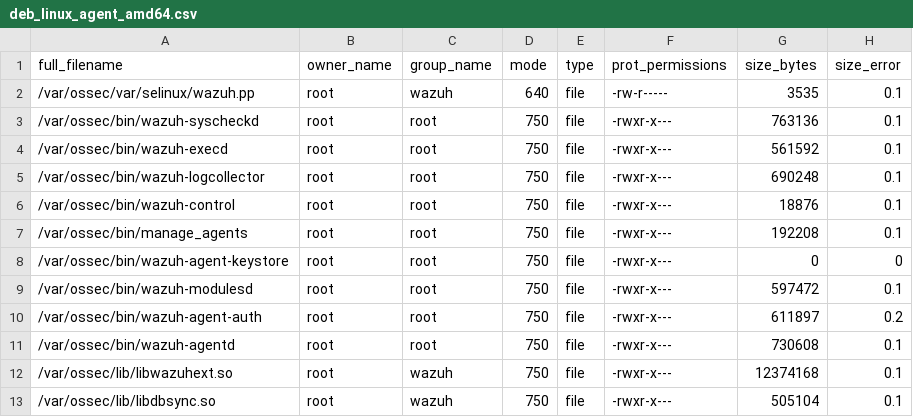
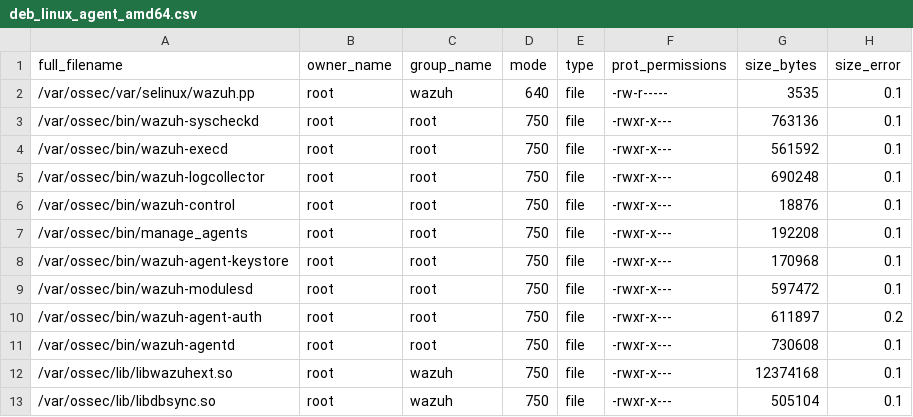
Before and after one commit to wazuh/wazuh, a CSV file: .github/actions/check_files/deb_linux_agent_amd64.csv, drawn as a sheet; only a part is shown.

```diff
--- a/.github/actions/check_files/deb_linux_agent_amd64.csv
+++ b/.github/actions/check_files/deb_linux_agent_amd64.csv
@@ -7,3 +7,3 @@ full_filename,owner_name,group_name,mode,type,prot_permissions,size_bytes,size_e
 /var/ossec/bin/manage_agents,root,root,750,file,-rwxr-x---,192208,0.1
-/var/ossec/bin/wazuh-agent-keystore,root,root,750,file,-rwxr-x---,0,0
+/var/ossec/bin/wazuh-agent-keystore,root,root,750,file,-rwxr-x---,170968,0.1
 /var/ossec/bin/wazuh-modulesd,root,root,750,file,-rwxr-x---,597472,0.1
```
Also changed, not shown: .github/actions/check_files/rpm_linux_agent_amd64.csv, 2 other files.
